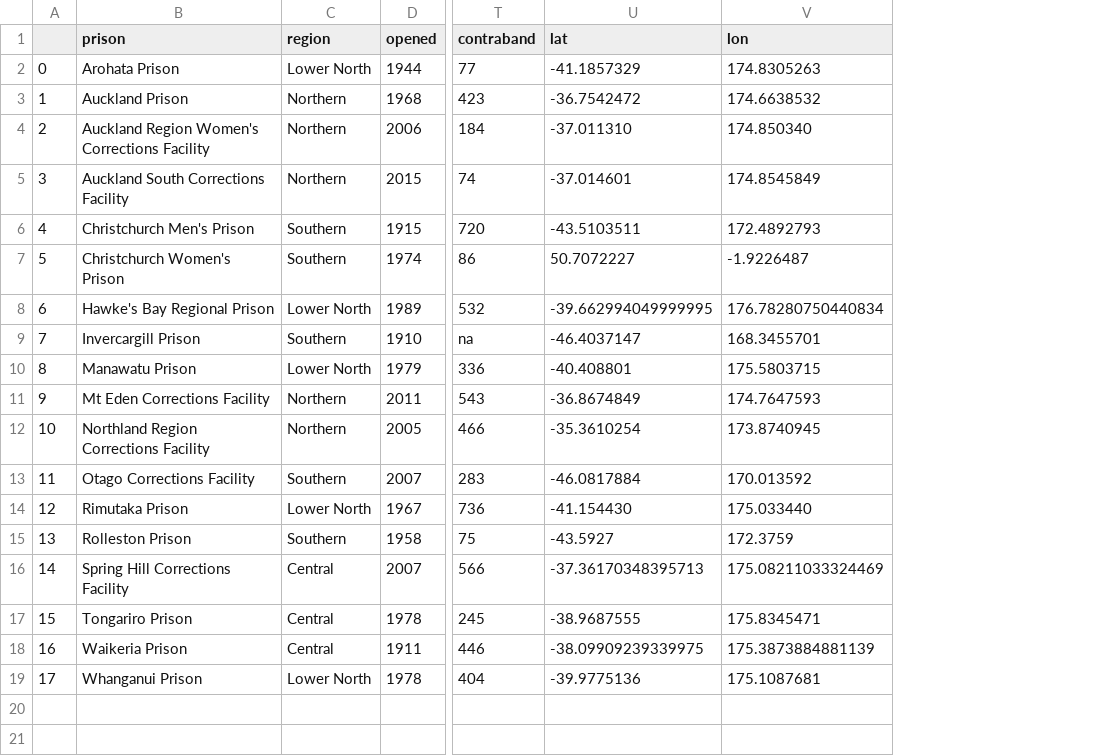
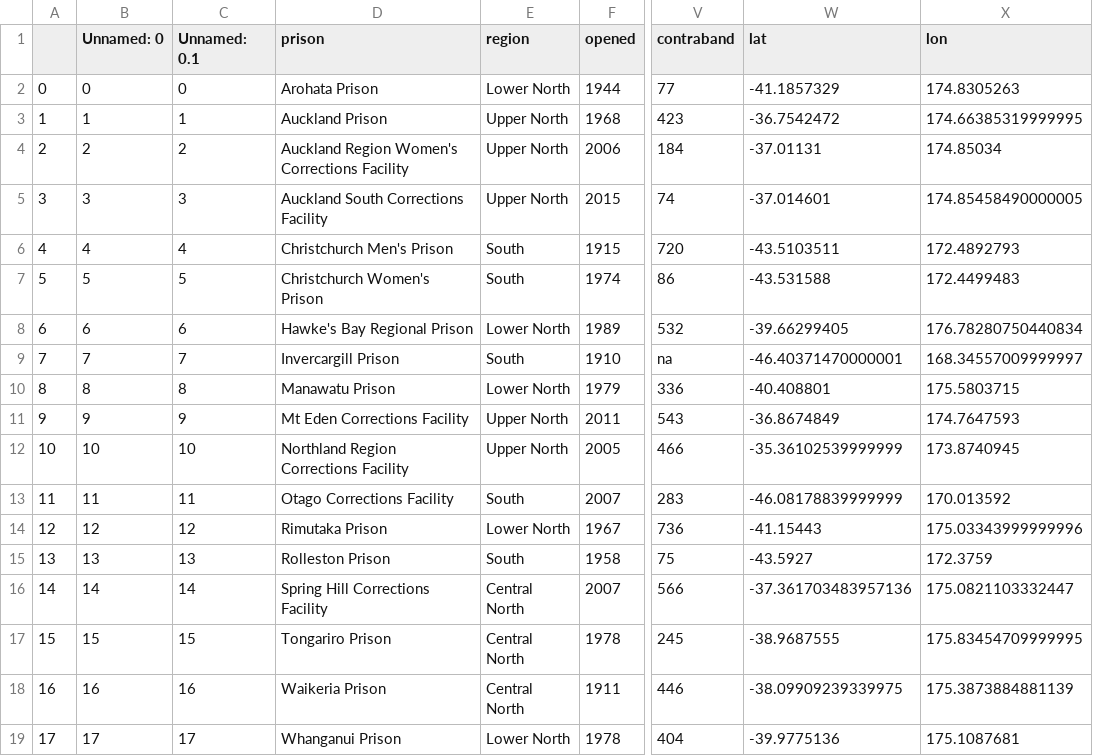
Before and after one commit to alecsharpie/nz-prisons, a CSV file: data/prisons_info.csv, drawn as a sheet; only a part is shown, gaps mark what is left out; addresses are those after the commit; the diff names each change by its address in the sheet, - before the commit and + after, or states it on an @@ line.

Commit message:
complete prisons page, add maps and format the data about each prison

```diff
--- a/data/prisons_info.csv
+++ b/data/prisons_info.csv
+column B (Unnamed: 0), rows 2-19: 0 | 1 | 2 | 3 | 4 | 5 | 6 | 7 | 8 | 9 | 10 | 11 | 12 | 13 | 14 | 15 | 16 | 17
+column C (Unnamed: 0.1), rows 2-19: 0 | 1 | 2 | 3 | 4 | 5 | 6 | 7 | 8 | 9 | 10 | 11 | 12 | 13 | 14 | 15 | 16 | 17
-E3:E5 (region): Northern
+E3:E5 (region): Upper North
-X3 (lon): 174.6638532
+X3 (lon): 174.66385319999995
-W4 (lat): -37.011310
+W4 (lat): -37.01131
-X4 (lon): 174.850340
+X4 (lon): 174.85034
-X5 (lon): 174.8545849
+X5 (lon): 174.85458490000005
-E6:E7 (region): Southern
+E6:E7 (region): South
-W7 (lat): 50.7072227
+W7 (lat): -43.531588
-X7 (lon): -1.9226487
+X7 (lon): 172.4499483
-W8 (lat): -39.662994049999995
+W8 (lat): -39.66299405
-E9 (region): Southern
+E9 (region): South
-W9 (lat): -46.4037147
+W9 (lat): -46.40371470000001
-X9 (lon): 168.3455701
+X9 (lon): 168.34557009999997
-E11:E12 (region): Northern
+E11:E12 (region): Upper North
-W12 (lat): -35.3610254
+W12 (lat): -35.36102539999999
-E13 (region): Southern
+E13 (region): South
-W13 (lat): -46.0817884
+W13 (lat): -46.08178839999999
-W14 (lat): -41.154430
+W14 (lat): -41.15443
-X14 (lon): 175.033440
+X14 (lon): 175.03343999999996
-E15 (region): Southern
+E15 (region): South
-E16:E18 (region): Central
+E16:E18 (region): Central North
-W16 (lat): -37.36170348395713
+W16 (lat): -37.361703483957136
-X16 (lon): 175.08211033324469
+X16 (lon): 175.0821103332447
-X17 (lon): 175.8345471
+X17 (lon): 175.83454709999995
```
Also changed, not shown: 2 other files.
